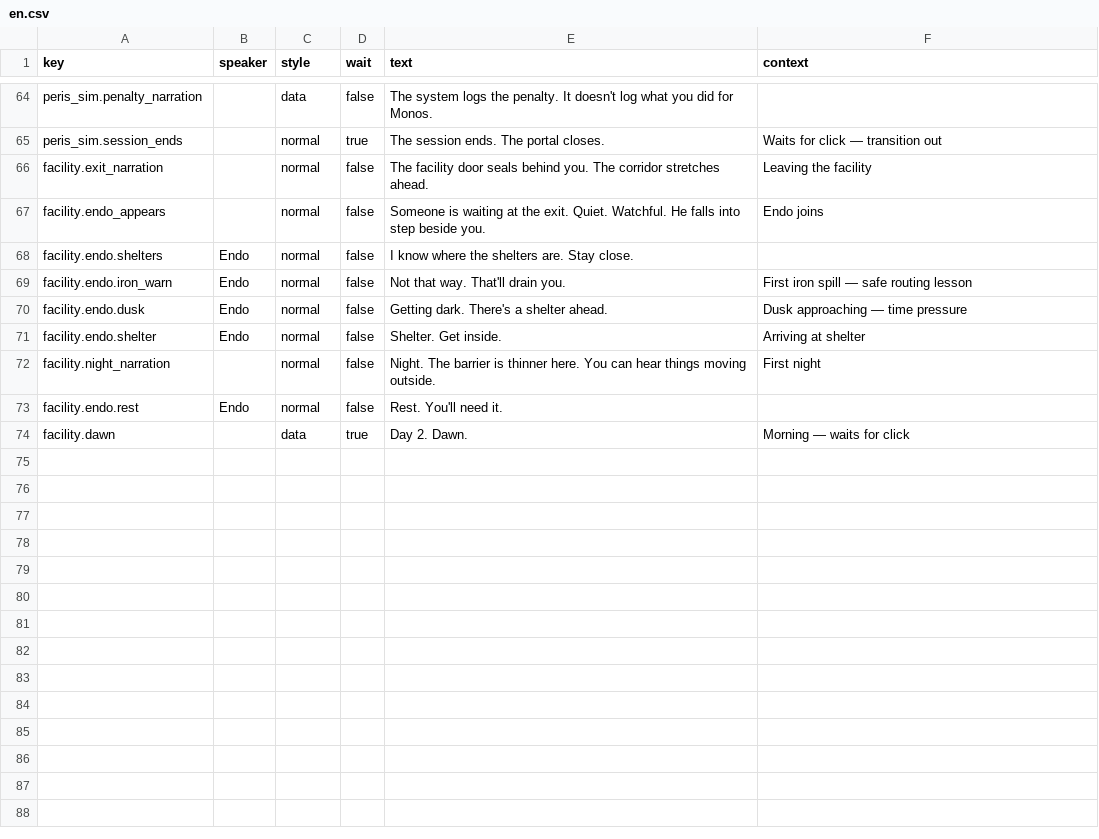
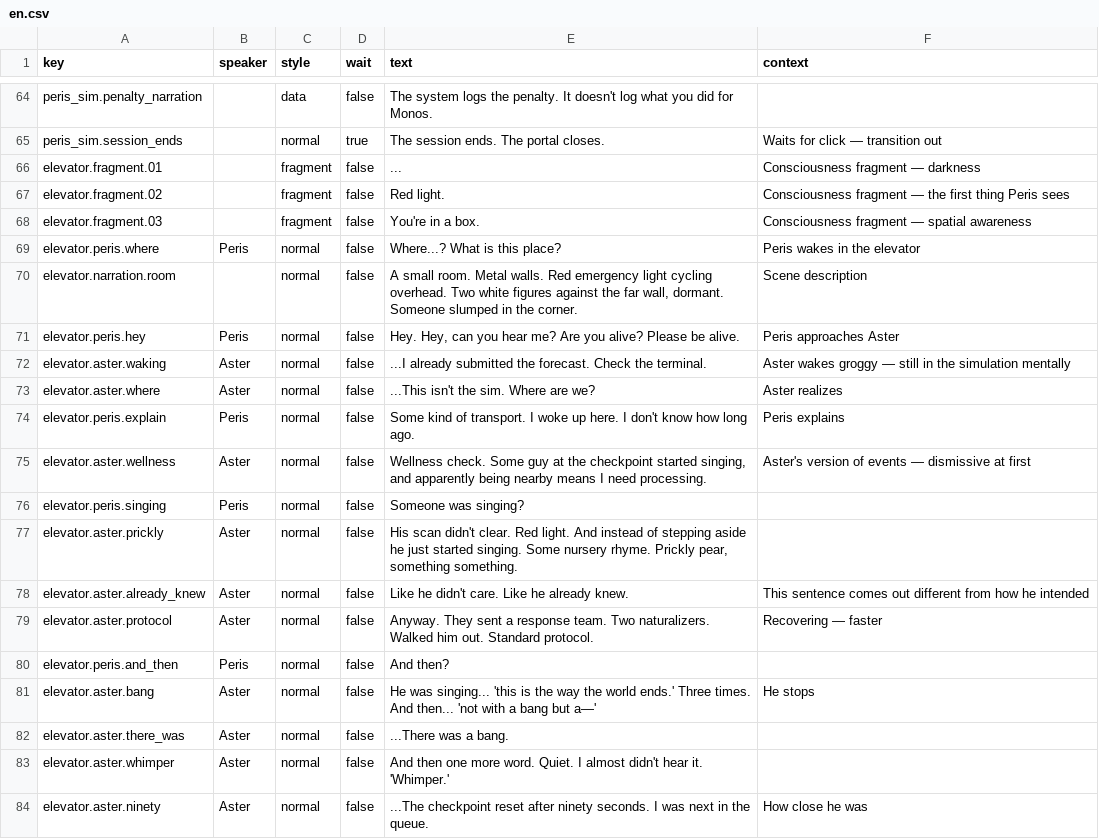
Before and after one commit to MyStarrySpace/ToRustAsWeFall, a CSV file: to-rust-as-we-fall/data/dialogue/en.csv, drawn as a sheet; only a part is shown, gaps mark what is left out; the shorter side is filled out with more unchanged rows; the diff covers the shown part only.

Commit message:
Add elevator tutorial scene — first meeting, EMP, Tab switch, hacking
New scene between Peris sim and leaving_facility. Peris wakes in a
stuck elevator with unconscious Aster and two escort units.

Flow: consciousness fragments → waking → approach Aster → wake him →
conversation (emotional core: Tag Day retold, sanction explained) →
escort units activate → EMP tutorial (Q key, stuns units) → character
switching tutorial (Tab key, move both to panel) → hacking tutorial
(Interactable dwell on control panel) → doors open → lockout (tags
flagged NON-COMPLIANT) → transition to leaving_facility.

32 dialogue lines added. 11 new tests (141 total). Peris sim now
transitions to elevator instead of leaving_facility.

```diff
--- a/to-rust-as-we-fall/data/dialogue/en.csv
+++ b/to-rust-as-we-fall/data/dialogue/en.csv
@@ -74 +74,20 @@ peris_sim.penalty_narration,,data,false,"The system logs the penalty. It doesn't
 peris_sim.session_ends,,normal,true,The session ends. The portal closes.,Waits for click — transition out
+elevator.fragment.01,,fragment,false,...,Consciousness fragment — darkness
+elevator.fragment.02,,fragment,false,Red light.,Consciousness fragment — the first thing Peris sees
+elevator.fragment.03,,fragment,false,You're in a box.,Consciousness fragment — spatial awareness
+elevator.peris.where,Peris,normal,false,Where...? What is this place?,Peris wakes in the elevator
+elevator.narration.room,,normal,false,"A small room. Metal walls. Red emergency light cycling overhead. Two white figures against the far wall, dormant. Someone slumped in the corner.",Scene description
+elevator.peris.hey,Peris,normal,false,"Hey. Hey, can you hear me? Are you alive? Please be alive.",Peris approaches Aster
+elevator.aster.waking,Aster,normal,false,...I already submitted the forecast. Check the terminal.,Aster wakes groggy — still in the simulation mentally
+elevator.aster.where,Aster,normal,false,...This isn't the sim. Where are we?,Aster realizes
+elevator.peris.explain,Peris,normal,false,"Some kind of transport. I woke up here. I don't know how long ago.",Peris explains
+elevator.aster.wellness,Aster,normal,false,"Wellness check. Some guy at the checkpoint started singing, and apparently being nearby means I need processing.",Aster's version of events — dismissive at first
+elevator.peris.singing,Peris,normal,false,Someone was singing?,
+elevator.aster.prickly,Aster,normal,false,"His scan didn't clear. Red light. And instead of stepping aside he just started singing. Some nursery rhyme. Prickly pear, something something.",
+elevator.aster.already_knew,Aster,normal,false,"Like he didn't care. Like he already knew.",This sentence comes out different from how he intended
+elevator.aster.protocol,Aster,normal,false,"Anyway. They sent a response team. Two naturalizers. Walked him out. Standard protocol.",Recovering — faster
+elevator.peris.and_then,Peris,normal,false,And then?,
+elevator.aster.bang,Aster,normal,false,"He was singing... 'this is the way the world ends.' Three times. And then... 'not with a bang but a—'",He stops
+elevator.aster.there_was,Aster,normal,false,...There was a bang.,
+elevator.aster.whimper,Aster,normal,false,"And then one more word. Quiet. I almost didn't hear it. 'Whimper.'",
+elevator.aster.ninety,Aster,normal,false,...The checkpoint reset after ninety seconds. I was next in the queue.,How close he was
```
Also changed, not shown: 16 added rows and 3 edited cells elsewhere in this file, 4 other files.
